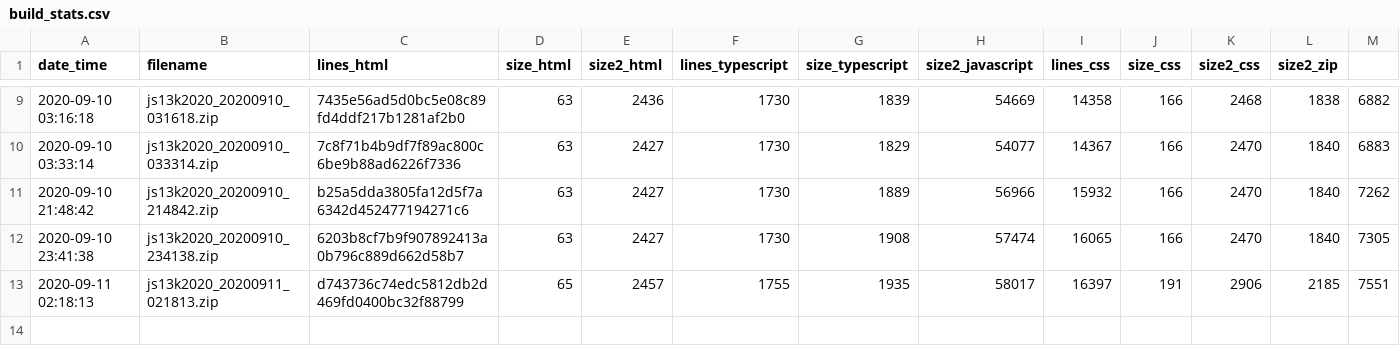
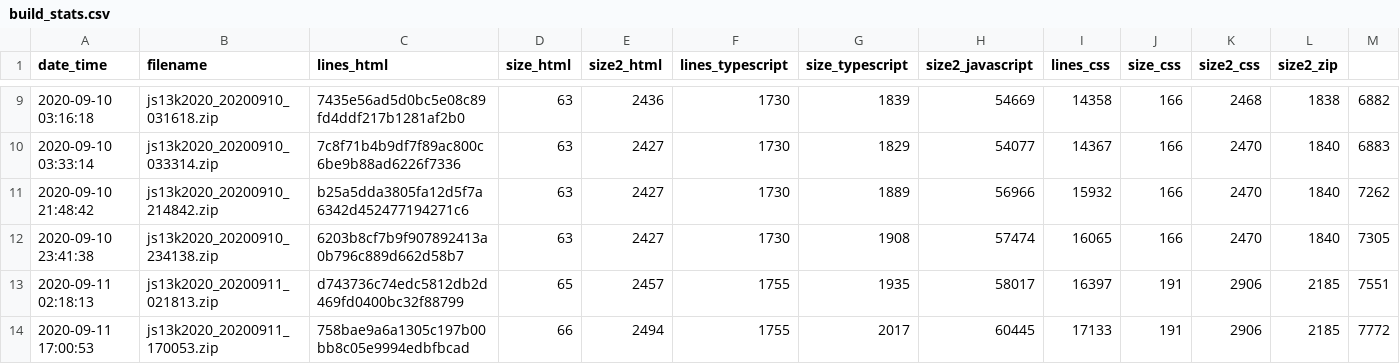
Before and after one commit to gheja/js13k2020, a CSV file: build_stats.csv, drawn as a sheet; only a part is shown, gaps mark what is left out.

Commit message:
build stats

```diff
--- a/build_stats.csv
+++ b/build_stats.csv
@@ -13 +13,2 @@ date_time;filename;lines_html;size_html;size2_html;lines_typescript;size_typescr
 2020-09-11 02:18:13;js13k2020_20200911_021813.zip;d743736c74edc5812db2d469fd0400bc32f88799;65;2457;1755;1935;58017;16397;191;2906;2185;7551
+2020-09-11 17:00:53;js13k2020_20200911_170053.zip;758bae9a6a1305c197b00bb8c05e9994edbfbcad;66;2494;1755;2017;60445;17133;191;2906;2185;7772
```
